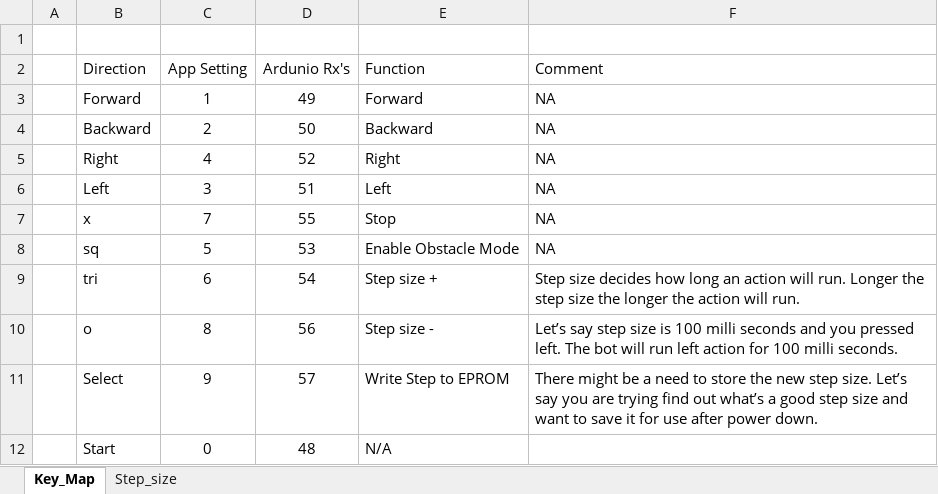
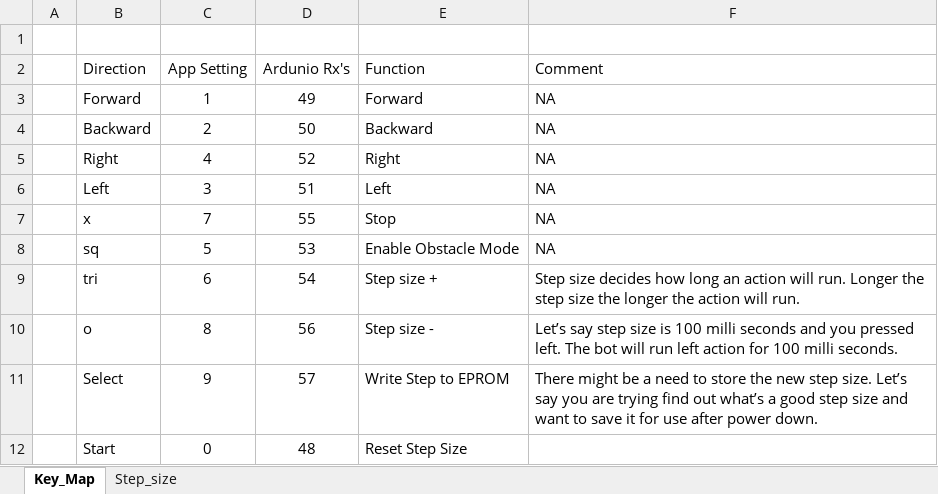
Before and after one commit to akshaykalia-chd/Bluetooth_Obstacle, an Excel workbook: Remote_Key_Function_Map.xlsx, sheet Key_Map, drawn as a sheet; values as stored, in another font and other column widths than the file's, no borders; table styles not drawn; the diff names each change by its address in the sheet, - before the commit and + after, or states it on an @@ line.

```diff
--- a/Remote_Key_Function_Map.xlsx (sheet Key_Map)
+++ b/Remote_Key_Function_Map.xlsx (sheet Key_Map)
-E12 (Function): N/A
+E12 (Function): Reset Step Size
```
Also changed, not shown: 11 other files.
